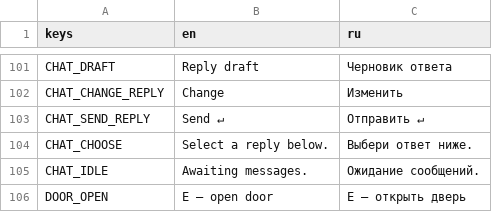
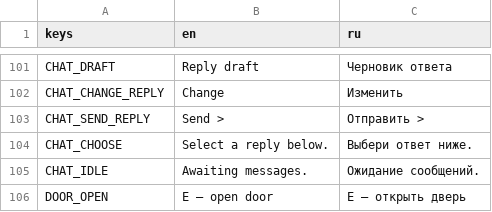
Before and after one commit to likhorada/SibGameJam_Autumn, a CSV file: data/translations/ui.csv, drawn as a sheet; only a part is shown, gaps mark what is left out.

```diff
--- a/data/translations/ui.csv
+++ b/data/translations/ui.csv
@@ -105,3 +105,3 @@ CHAT_DRAFT,Reply draft,Черновик ответа
 CHAT_CHANGE_REPLY,Change,Изменить
-CHAT_SEND_REPLY,Send ↵,Отправить ↵
+CHAT_SEND_REPLY,Send >,Отправить >
 CHAT_CHOOSE,Select a reply below.,Выбери ответ ниже.
```
Also changed, not shown: 3 other files.
